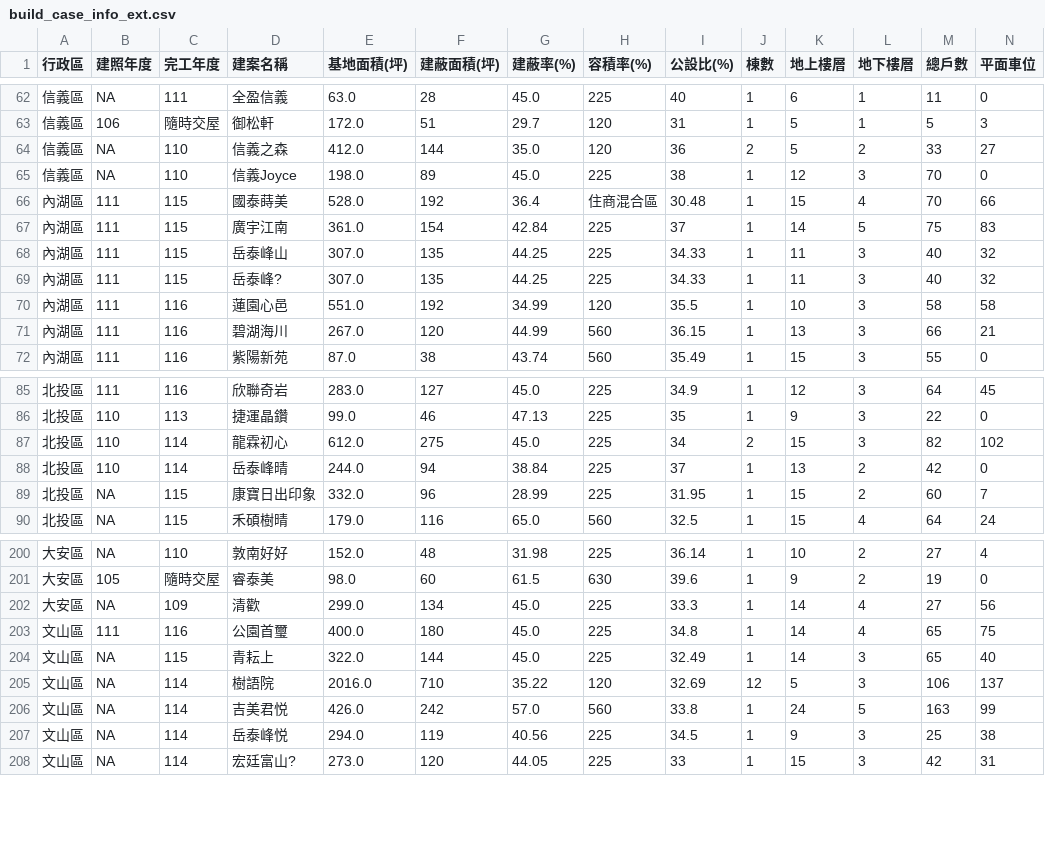
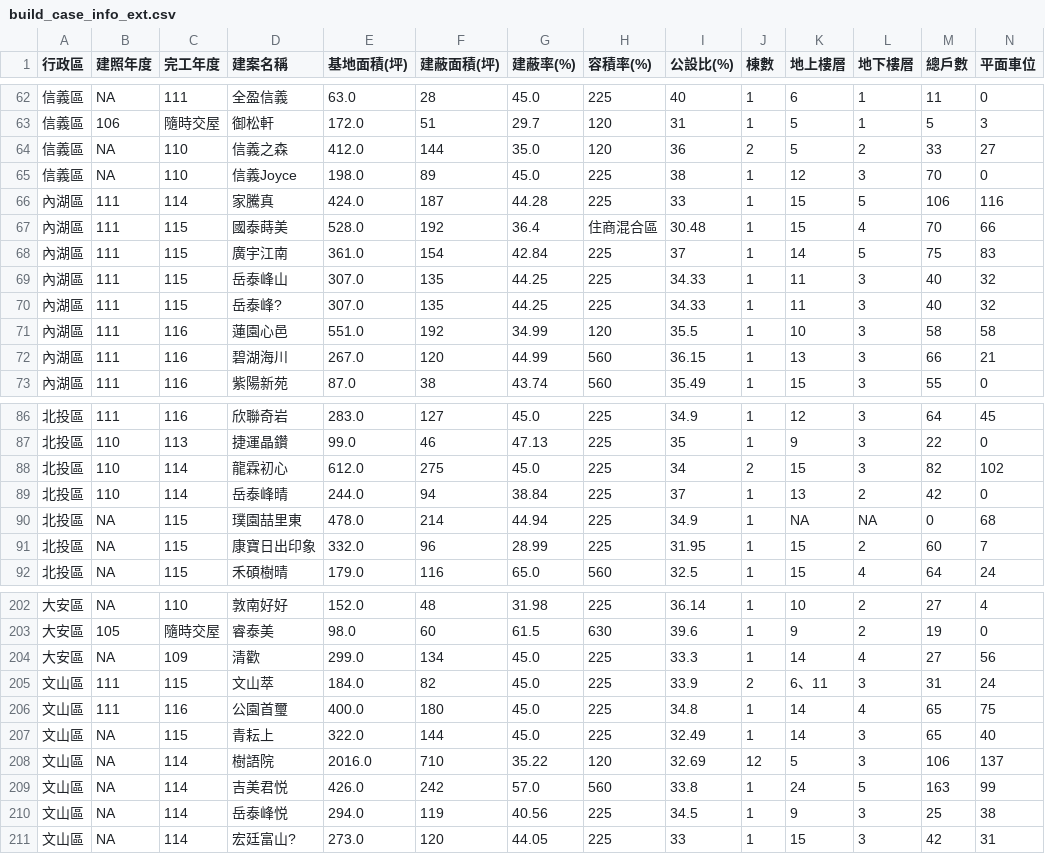
Before and after one commit to SSP6258/house_app, a CSV file: house_data/database/build_case_info_ext.csv, drawn as a sheet; only a part is shown, gaps mark what is left out; rows hold the shown columns only; the diff names each change by its address in the sheet, - before the commit and + after, or states it on an @@ line.

Commit message:
Add files via upload

```diff
--- a/house_data/database/build_case_info_ext.csv
+++ b/house_data/database/build_case_info_ext.csv
+row 66: 內湖區 | 111 | 114 | 家騰真 | 424.0 | 187 | 44.28 | 225 | 33 | 1 | 15 | 5 | 106 | 116
+row 90: 北投區 | NA | 115 | 璞園喆里東 | 478.0 | 214 | 44.94 | 225 | 34.9 | 1 | NA | NA | 0 | 68
+row 205: 文山區 | 111 | 115 | 文山萃 | 184.0 | 82 | 45.0 | 225 | 33.9 | 2 | 6、11 | 3 | 31 | 24
```
